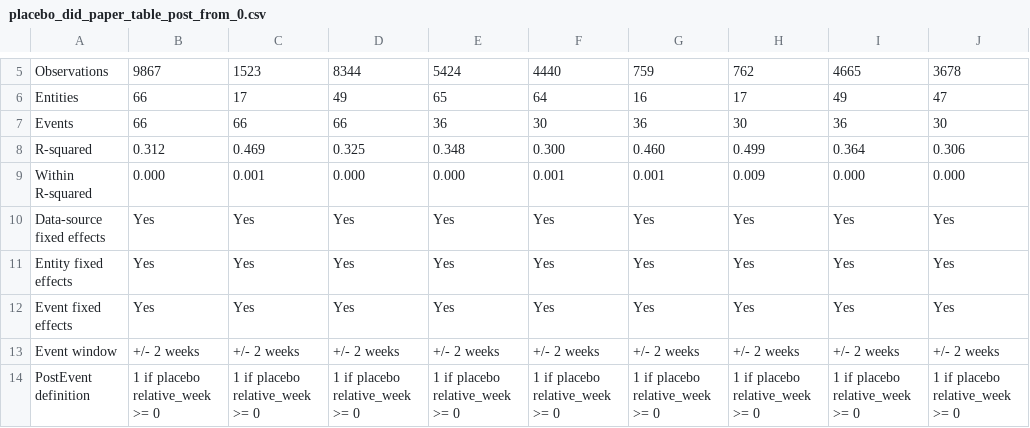
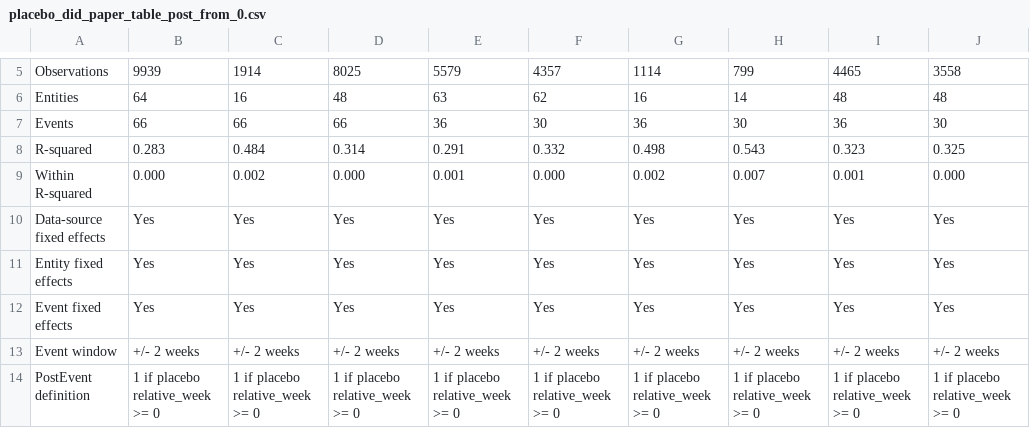
Before and after one commit to Zada5/seminarion_calcala, a CSV file: analysis_outputs_did/tables/placebo_did_paper_table_post_from_0.csv, drawn as a sheet; only a part is shown, gaps mark what is left out; the diff covers the shown part only; the diff names each change by its address in the sheet, - before the commit and + after, or states it on an @@ line.

Commit message:
Refine seminar analysis instructions and output guidance

```diff
--- a/analysis_outputs_did/tables/placebo_did_paper_table_post_from_0.csv
+++ b/analysis_outputs_did/tables/placebo_did_paper_table_post_from_0.csv
-B5: 9867
+B5: 9939
-C5: 1523
+C5: 1914
-D5: 8344
+D5: 8025
-E5: 5424
+E5: 5579
-F5: 4440
+F5: 4357
-G5: 759
+G5: 1114
-H5: 762
+H5: 799
-I5: 4665
+I5: 4465
-J5: 3678
+J5: 3558
-B6: 66
+B6: 64
-C6: 17
+C6: 16
-D6: 49
+D6: 48
-E6: 65
+E6: 63
-F6: 64
+F6: 62
-H6: 17
+H6: 14
-I6: 49
+I6: 48
-J6: 47
+J6: 48
-B8: 0.312
+B8: 0.283
-C8: 0.469
+C8: 0.484
-D8: 0.325
+D8: 0.314
-E8: 0.348
+E8: 0.291
-F8: 0.300
+F8: 0.332
-G8: 0.460
+G8: 0.498
-H8: 0.499
+H8: 0.543
-I8: 0.364
+I8: 0.323
-J8: 0.306
+J8: 0.325
-C9: 0.001
+C9: 0.002
-E9: 0.000
+E9: 0.001
-F9: 0.001
+F9: 0.000
-G9: 0.001
+G9: 0.002
-H9: 0.009
+H9: 0.007
-I9: 0.000
+I9: 0.001
```
Also changed, not shown: 26 edited cells elsewhere in this file, analysis_outputs/placebo_event_study/baseline_0/placebo_event_study_model_fit.csv, analysis_outputs/placebo_event_study/baseline_minus1/placebo_event_study_model_fit.csv, 46 other files.
